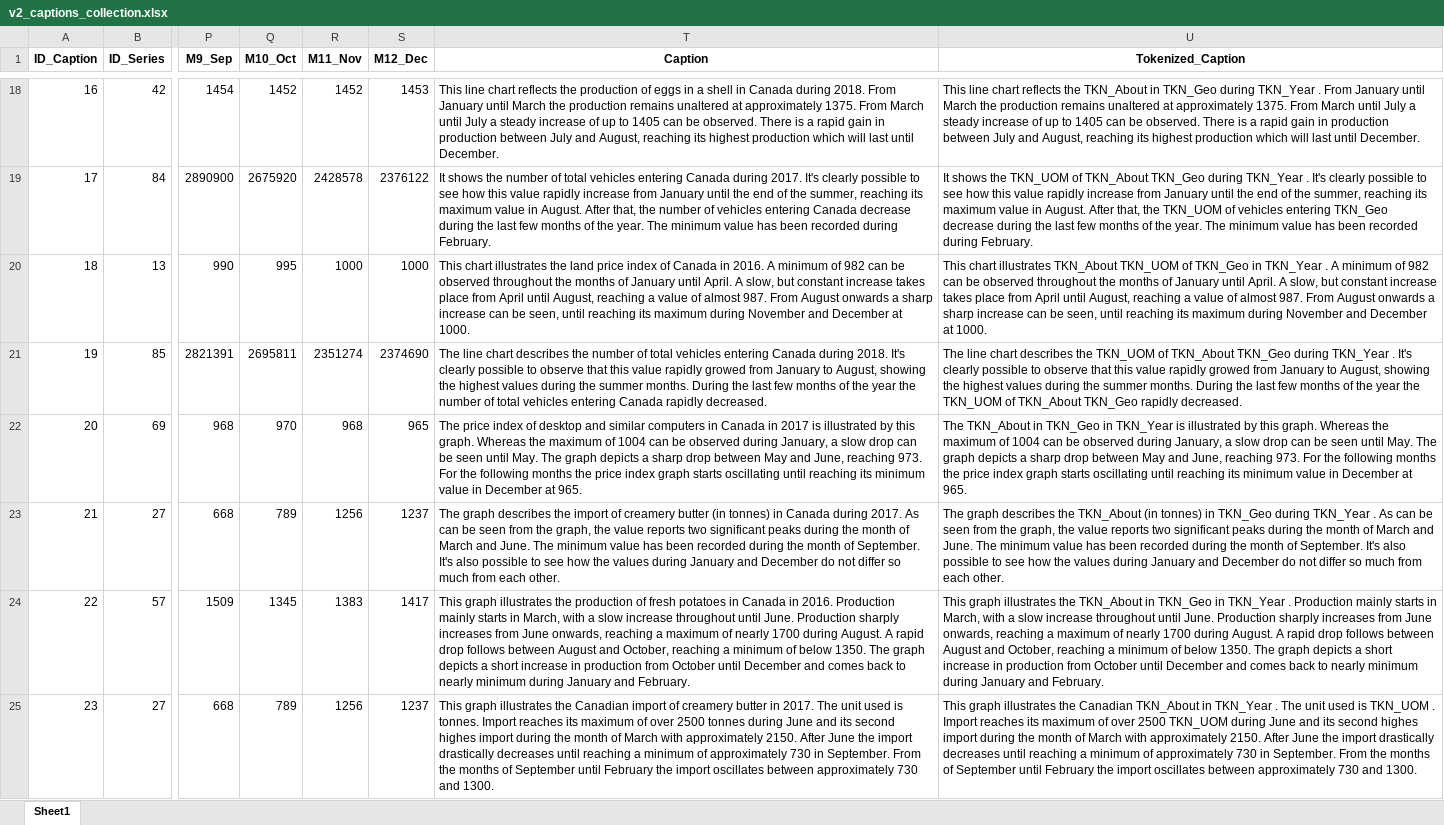
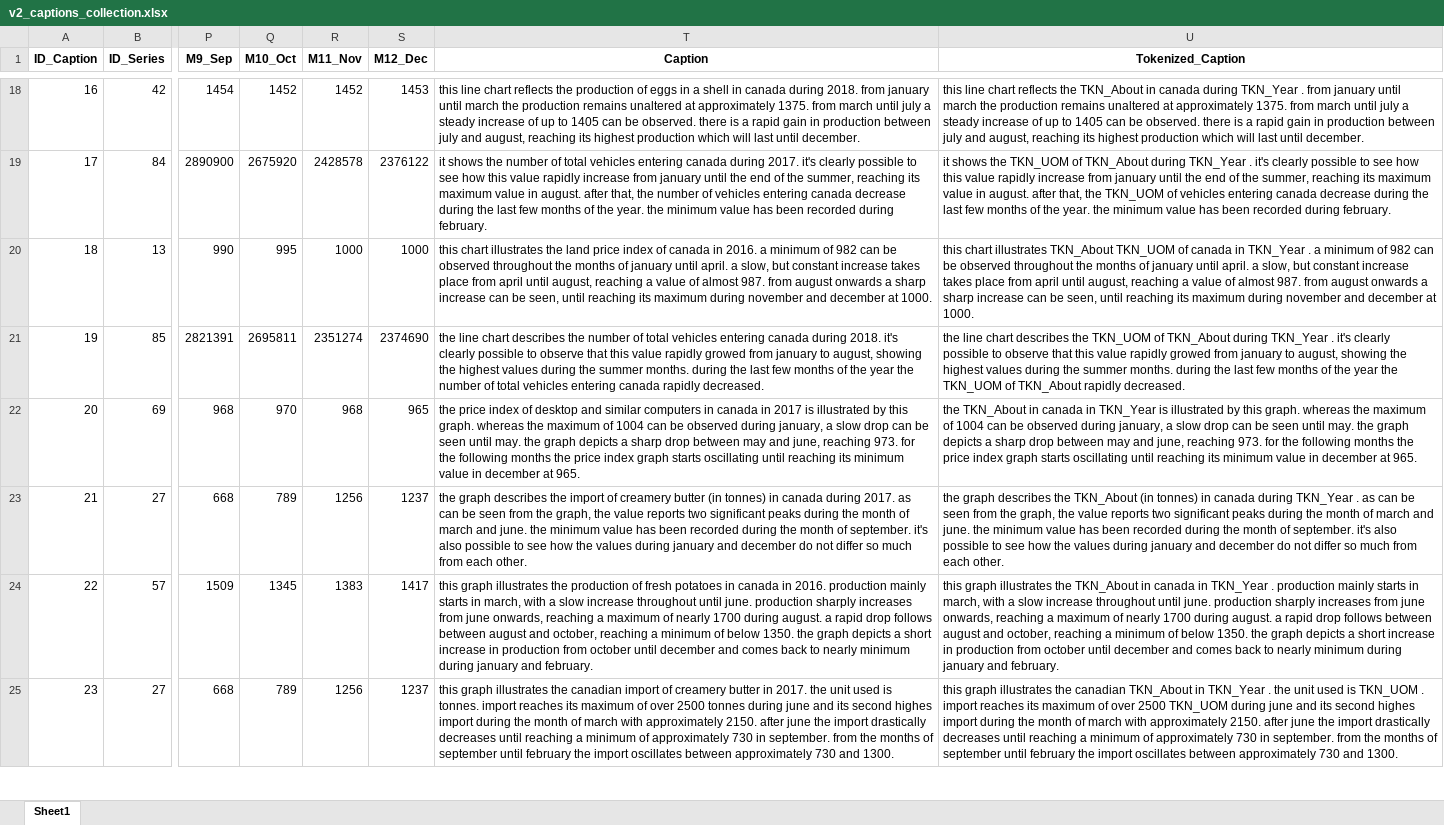
Before and after one commit to Sprea22/NeuralCaptiongSystem_Model-Dataset, an Excel workbook: Dataset/Captions collection/v2_captions_collection.xlsx, sheet Sheet1, drawn as a sheet; only a part is shown, gaps mark what is left out; values as stored, in another font and other column widths than the file's, no borders; the diff covers the shown part only; the diff names each change by its address in the sheet, - before the commit and + after, or states it on an @@ line.

```diff
--- a/Dataset/Captions collection/v2_captions_collection.xlsx (sheet Sheet1)
+++ b/Dataset/Captions collection/v2_captions_collection.xlsx (sheet Sheet1)
-T18 (Caption): This line chart reflects the production of eggs in a shell in Canada during 2018. From January until March the production remains unaltered at approximately 1375. From March until July a steady increase of up to 1405 can be observed. There is a rapid gain in production between July and August, reaching its highest production which will last until December.
+T18 (Caption): this line chart reflects the production of eggs in a shell in canada during 2018. from january until march the production remains unaltered at approximately 1375. from march until july a steady increase of up to 1405 can be observed. there is a rapid gain in production between july and august, reaching its highest production which will last until december.
-U18 (Tokenized_Caption): This line chart reflects the TKN_About in TKN_Geo during TKN_Year . From January until March the production remains unaltered at approximately 1375. From March until July a steady increase of up to 1405 can be observed. There is a rapid gain in production between July and August, reaching its highest production which will last until December.
+U18 (Tokenized_Caption): this line chart reflects the TKN_About in canada during TKN_Year . from january until march the production remains unaltered at approximately 1375. from march until july a steady increase of up to 1405 can be observed. there is a rapid gain in production between july and august, reaching its highest production which will last until december.
-T19 (Caption): It shows the number of total vehicles entering Canada during 2017. It's clearly possible to see how this value rapidly increase from January until the end of the summer, reaching its maximum value in August. After that, the number of vehicles entering Canada decrease during the last few months of the year. The minimum value has been recorded during February.
+T19 (Caption): it shows the number of total vehicles entering canada during 2017. it's clearly possible to see how this value rapidly increase from january until the end of the summer, reaching its maximum value in august. after that, the number of vehicles entering canada decrease during the last few months of the year. the minimum value has been recorded during february.
-U19 (Tokenized_Caption): It shows the TKN_UOM of TKN_About TKN_Geo during TKN_Year . It's clearly possible to see how this value rapidly increase from January until the end of the summer, reaching its maximum value in August. After that, the TKN_UOM of vehicles entering TKN_Geo decrease during the last few months of the year. The minimum value has been recorded during February.
+U19 (Tokenized_Caption): it shows the TKN_UOM of TKN_About during TKN_Year . it's clearly possible to see how this value rapidly increase from january until the end of the summer, reaching its maximum value in august. after that, the TKN_UOM of vehicles entering canada decrease during the last few months of the year. the minimum value has been recorded during february.
-T20 (Caption): This chart illustrates the land price index of Canada in 2016. A minimum of 982 can be observed throughout the months of January until April. A slow, but constant increase takes place from April until August, reaching a value of almost 987. From August onwards a sharp increase can be seen, until reaching its maximum during November and December at 1000.
+T20 (Caption): this chart illustrates the land price index of canada in 2016. a minimum of 982 can be observed throughout the months of january until april. a slow, but constant increase takes place from april until august, reaching a value of almost 987. from august onwards a sharp increase can be seen, until reaching its maximum during november and december at 1000.
-U20 (Tokenized_Caption): This chart illustrates TKN_About TKN_UOM of TKN_Geo in TKN_Year . A minimum of 982 can be observed throughout the months of January until April. A slow, but constant increase takes place from April until August, reaching a value of almost 987. From August onwards a sharp increase can be seen, until reaching its maximum during November and December at 1000.
+U20 (Tokenized_Caption): this chart illustrates TKN_About TKN_UOM of canada in TKN_Year . a minimum of 982 can be observed throughout the months of january until april. a slow, but constant increase takes place from april until august, reaching a value of almost 987. from august onwards a sharp increase can be seen, until reaching its maximum during november and december at 1000.
-T21 (Caption): The line chart describes the number of total vehicles entering Canada during 2018. It's clearly possible to observe that this value rapidly growed from January to August, showing the highest values during the summer months. During the last few months of the year the number of total vehicles entering Canada rapidly decreased.
+T21 (Caption): the line chart describes the number of total vehicles entering canada during 2018. it's clearly possible to observe that this value rapidly growed from january to august, showing the highest values during the summer months. during the last few months of the year the number of total vehicles entering canada rapidly decreased.
-U21 (Tokenized_Caption): The line chart describes the TKN_UOM of TKN_About TKN_Geo during TKN_Year . It's clearly possible to observe that this value rapidly growed from January to August, showing the highest values during the summer months. During the last few months of the year the TKN_UOM of TKN_About TKN_Geo rapidly decreased.
+U21 (Tokenized_Caption): the line chart describes the TKN_UOM of TKN_About during TKN_Year . it's clearly possible to observe that this value rapidly growed from january to august, showing the highest values during the summer months. during the last few months of the year the TKN_UOM of TKN_About rapidly decreased.
-T22 (Caption): The price index of desktop and similar computers in Canada in 2017 is illustrated by this graph. Whereas the maximum of 1004 can be observed during January, a slow drop can be seen until May. The graph depicts a sharp drop between May and June, reaching 973. For the following months the price index graph starts oscillating until reaching its minimum value in December at 965.
+T22 (Caption): the price index of desktop and similar computers in canada in 2017 is illustrated by this graph. whereas the maximum of 1004 can be observed during january, a slow drop can be seen until may. the graph depicts a sharp drop between may and june, reaching 973. for the following months the price index graph starts oscillating until reaching its minimum value in december at 965.
-U22 (Tokenized_Caption): The TKN_About in TKN_Geo in TKN_Year is illustrated by this graph. Whereas the maximum of 1004 can be observed during January, a slow drop can be seen until May. The graph depicts a sharp drop between May and June, reaching 973. For the following months the price index graph starts oscillating until reaching its minimum value in December at 965.
+U22 (Tokenized_Caption): the TKN_About in canada in TKN_Year is illustrated by this graph. whereas the maximum of 1004 can be observed during january, a slow drop can be seen until may. the graph depicts a sharp drop between may and june, reaching 973. for the following months the price index graph starts oscillating until reaching its minimum value in december at 965.
-T23 (Caption): The graph describes the import of creamery butter (in tonnes) in Canada during 2017. As can be seen from the graph, the value reports two significant peaks during the month of March and June. The minimum value has been recorded during the month of September. It's also possible to see how the values during January and December do not…
+T23 (Caption): the graph describes the import of creamery butter (in tonnes) in canada during 2017. as can be seen from the graph, the value reports two significant peaks during the month of march and june. the minimum value has been recorded during the month of september. it's also possible to see how the values during january and december do not…
-U23 (Tokenized_Caption): The graph describes the TKN_About (in tonnes) in TKN_Geo during TKN_Year . As can be seen from the graph, the value reports two significant peaks during the month of March and June. The minimum value has been recorded during the month of September. It's also possible to see how the values during January and December do not…
+U23 (Tokenized_Caption): the graph describes the TKN_About (in tonnes) in canada during TKN_Year . as can be seen from the graph, the value reports two significant peaks during the month of march and june. the minimum value has been recorded during the month of september. it's also possible to see how the values during january and december do not…
-T24 (Caption): This graph illustrates the production of fresh potatoes in Canada in 2016. Production mainly starts in March, with a slow increase throughout until June. Production sharply increases from June onwards, reaching a maximum of nearly 1700 during August. A rapid drop follows between August and October, reaching a minimum of below 1350. The graph depicts a short increase in production from October until December and comes back to nearly minimum during January and February.
+T24 (Caption): this graph illustrates the production of fresh potatoes in canada in 2016. production mainly starts in march, with a slow increase throughout until june. production sharply increases from june onwards, reaching a maximum of nearly 1700 during august. a rapid drop follows between august and october, reaching a minimum of below 1350. the graph depicts a short increase in production from october until december and comes back to nearly minimum during january and february.
-U24 (Tokenized_Caption): This graph illustrates the TKN_About in TKN_Geo in TKN_Year . Production mainly starts in March, with a slow increase throughout until June. Production sharply increases from June onwards, reaching a maximum of nearly 1700 during August. A rapid drop follows between August and October, reaching a minimum of below 1350. The graph depicts a short increase in production from October until December and comes back to nearly minimum during January and February.
+U24 (Tokenized_Caption): this graph illustrates the TKN_About in canada in TKN_Year . production mainly starts in march, with a slow increase throughout until june. production sharply increases from june onwards, reaching a maximum of nearly 1700 during august. a rapid drop follows between august and october, reaching a minimum of below 1350. the graph depicts a short increase in production from october until december and comes back to nearly minimum during january and february.
-T25 (Caption): This graph illustrates the Canadian import of creamery butter in 2017. The unit used is tonnes. Import reaches its maximum of over 2500 tonnes during June and its second highes import during the month of March with approximately 2150. After June the import drastically decreases until reaching a minimum of approximately 730 in September. From the months of September until February the import…
+T25 (Caption): this graph illustrates the canadian import of creamery butter in 2017. the unit used is tonnes. import reaches its maximum of over 2500 tonnes during june and its second highes import during the month of march with approximately 2150. after june the import drastically decreases until reaching a minimum of approximately 730 in september. from the months of september until february the import…
-U25 (Tokenized_Caption): This graph illustrates the Canadian TKN_About in TKN_Year . The unit used is TKN_UOM . Import reaches its maximum of over 2500 TKN_UOM during June and its second highes import during the month of March with approximately 2150. After June the import drastically decreases until reaching a minimum of approximately 730 in September. From the months of September until February the import…
+U25 (Tokenized_Caption): this graph illustrates the canadian TKN_About in TKN_Year . the unit used is TKN_UOM . import reaches its maximum of over 2500 TKN_UOM during june and its second highes import during the month of march with approximately 2150. after june the import drastically decreases until reaching a minimum of approximately 730 in september. from the months of september until february the import…
```
Also changed, not shown: 592 edited cells elsewhere in this sheet, Dataset/Captions collection/final_captions_collection.xlsx, Dataset/Captions collection/final_test_captions_collection.xlsx, 10 other files.
